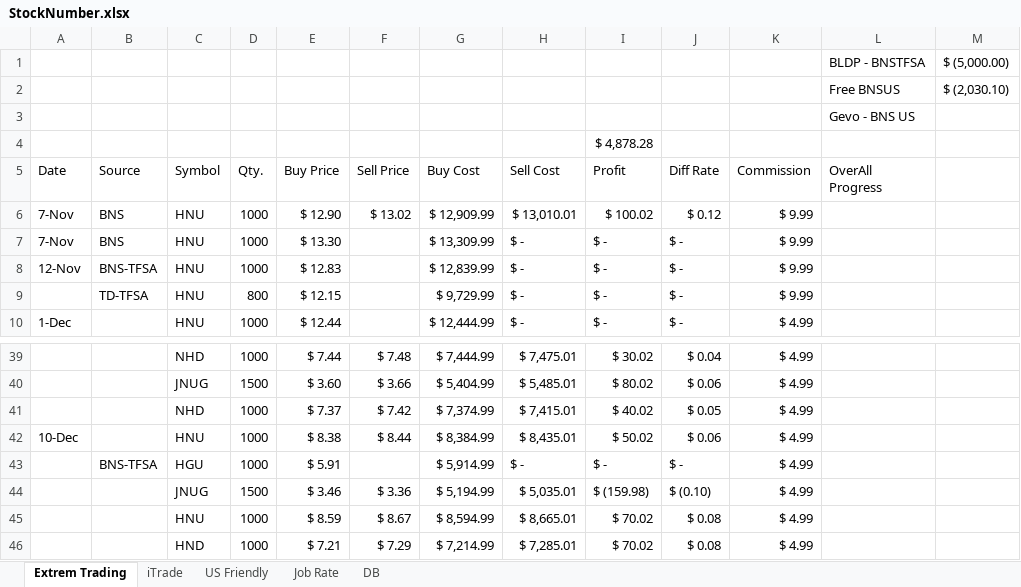
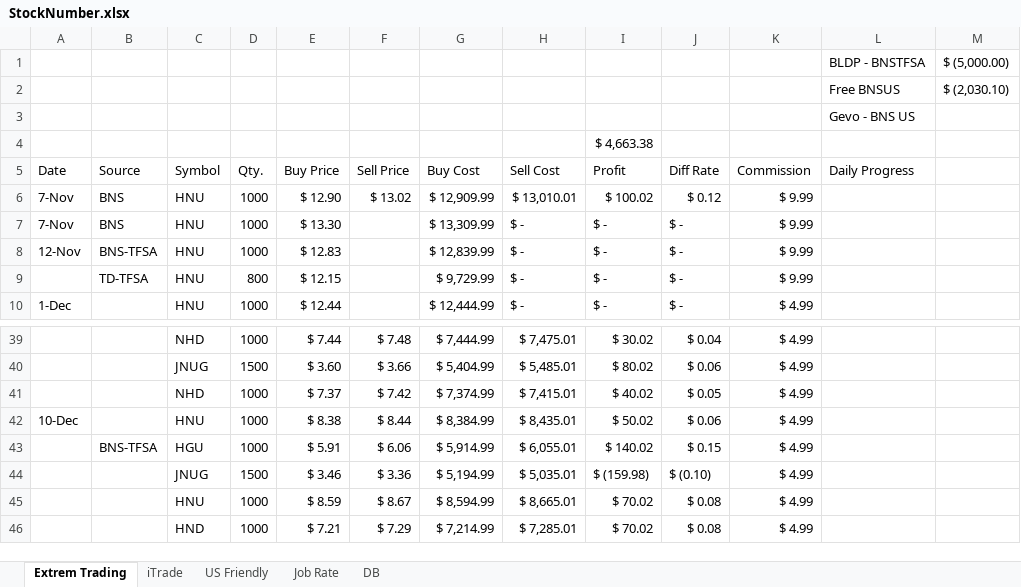
Before and after one commit to mehuledu/Stock, an Excel workbook: StockNumber.xlsx, sheet Extrem Trading, drawn as a sheet; only a part is shown, gaps mark what is left out; values as stored, in another font and other column widths than the file's, no cell formats; the diff covers the shown part only; the diff names each change by its address in the sheet, - before the commit and + after, or states it on an @@ line.

```diff
--- a/StockNumber.xlsx (sheet Extrem Trading)
+++ b/StockNumber.xlsx (sheet Extrem Trading)
-I4 (Profit): $ 4,878.28
+I4 (Profit): $ 4,663.38
-L5: OverAll Progress
+L5: Daily Progress
-F43 (Sell Price): (empty)
+F43 (Sell Price): $ 6.06
-H43 (Sell Cost): $ -
+H43 (Sell Cost): $ 6,055.01
-I43 (Profit): $ -
+I43 (Profit): $ 140.02
-J43 (Diff Rate): $ -
+J43 (Diff Rate): $ 0.15
```
Also changed, not shown: 3 added rows, 4 removed rows and 23 edited cells elsewhere in this sheet, cell formats, formulas that keep their value.
